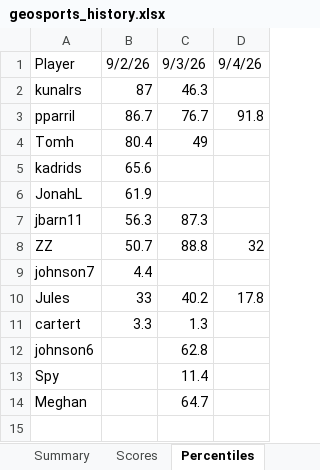
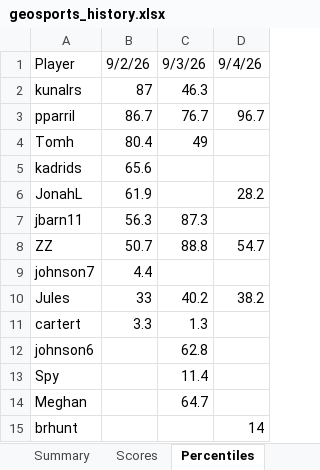
Before and after one commit to thenehan2442/geosport, an Excel workbook: geosports_history.xlsx, sheet Percentiles, drawn as a sheet; values as stored, in another font and other column widths than the file's, no borders; the diff names each change by its address in the sheet, - before the commit and + after, or states it on an @@ line.

```diff
--- a/geosports_history.xlsx (sheet Percentiles)
+++ b/geosports_history.xlsx (sheet Percentiles)
-D3: 91.8
+D3: 96.7
-D6: (empty)
+D6: 28.2
-D8: 32
+D8: 54.7
-D10: 17.8
+D10: 38.2
+row 15: brhunt |  |  | 14
```
Also changed, not shown: sheet Summary, sheet Daily Summary, sheet Scores.
